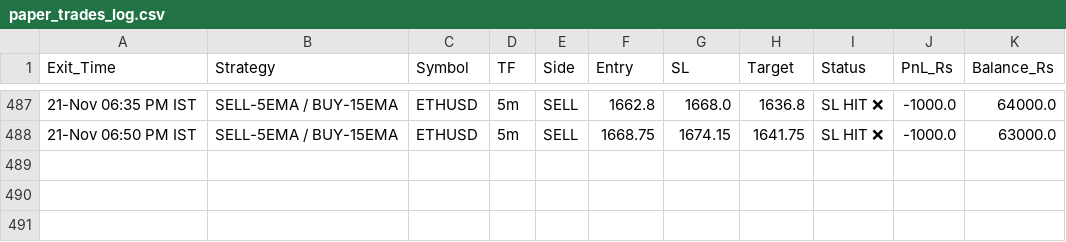
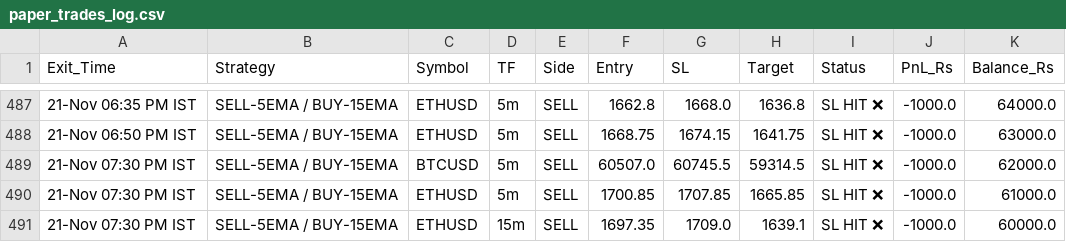
Before and after one commit to narsakumar1200-star/delta-paper-bot, a CSV file: paper_trades_log.csv, drawn as a sheet; only a part is shown, gaps mark what is left out; the diff names each change by its address in the sheet, - before the commit and + after, or states it on an @@ line.

Commit message:
Update paper trades & wallet

```diff
--- a/paper_trades_log.csv
+++ b/paper_trades_log.csv
+row 489: 21-Nov 07:30 PM IST | SELL-5EMA / BUY-15EMA | BTCUSD | 5m | SELL | 60507.0 | 60745.5 | 59314.5 | SL HIT ❌ | -1000.0 | 62000.0
+row 490: 21-Nov 07:30 PM IST | SELL-5EMA / BUY-15EMA | ETHUSD | 5m | SELL | 1700.85 | 1707.85 | 1665.85 | SL HIT ❌ | -1000.0 | 61000.0
+row 491: 21-Nov 07:30 PM IST | SELL-5EMA / BUY-15EMA | ETHUSD | 15m | SELL | 1697.35 | 1709.0 | 1639.1 | SL HIT ❌ | -1000.0 | 60000.0
```
Also changed, not shown: 1 other file.
